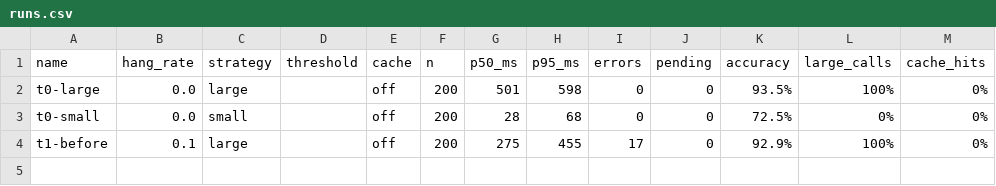
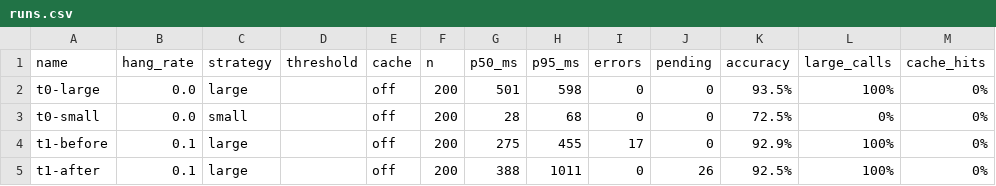
Before and after one commit to lab-cursor/swarch-arch4AI, a CSV file: results/runs.csv, drawn as a sheet; the diff names each change by its address in the sheet, - before the commit and + after, or states it on an @@ line.

```diff
--- a/results/runs.csv
+++ b/results/runs.csv
+row 5: t1-after | 0.1 | large |  | off | 200 | 388 | 1011 | 0 | 26 | 92.5% | 100% | 0%
```
Also changed, not shown: 1 other file.
